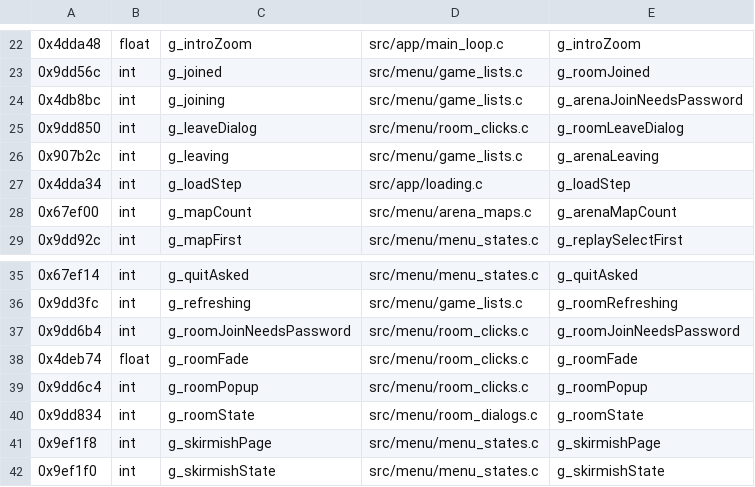
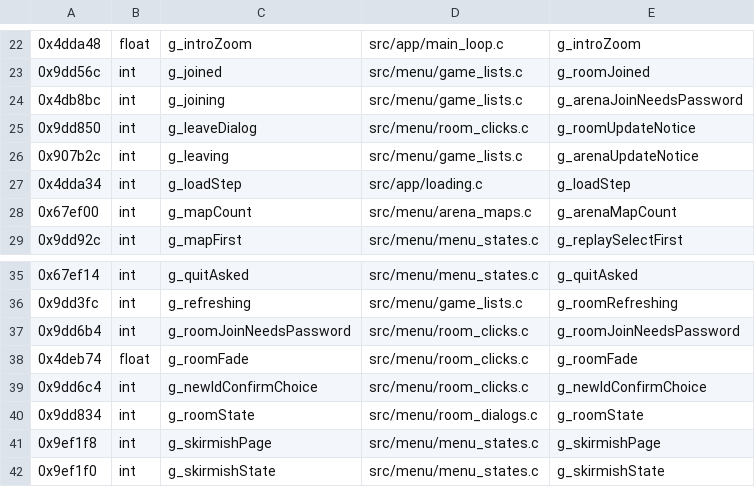
Before and after one commit to sekuza009/axis-recomp, a CSV file: tools/names/promote1.csv, drawn as a sheet; only a part is shown, gaps mark what is left out.

```diff
--- a/tools/names/promote1.csv
+++ b/tools/names/promote1.csv
@@ -24,4 +24,4 @@
 0x4db8bc,int,g_joining,src/menu/game_lists.c,g_arenaJoinNeedsPassword
-0x9dd850,int,g_leaveDialog,src/menu/room_clicks.c,g_roomLeaveDialog
-0x907b2c,int,g_leaving,src/menu/game_lists.c,g_arenaLeaving
+0x9dd850,int,g_leaveDialog,src/menu/room_clicks.c,g_roomUpdateNotice
+0x907b2c,int,g_leaving,src/menu/game_lists.c,g_arenaUpdateNotice
 0x4dda34,int,g_loadStep,src/app/loading.c,g_loadStep
@@ -38,3 +38,3 @@
 0x4deb74,float,g_roomFade,src/menu/room_clicks.c,g_roomFade
-0x9dd6c4,int,g_roomPopup,src/menu/room_clicks.c,g_roomPopup
+0x9dd6c4,int,g_newIdConfirmChoice,src/menu/room_clicks.c,g_newIdConfirmChoice
 0x9dd834,int,g_roomState,src/menu/room_dialogs.c,g_roomState
```
Also changed, not shown: tools/names/objects20.csv, tools/names/rename_audit4.csv, 22 other files.
